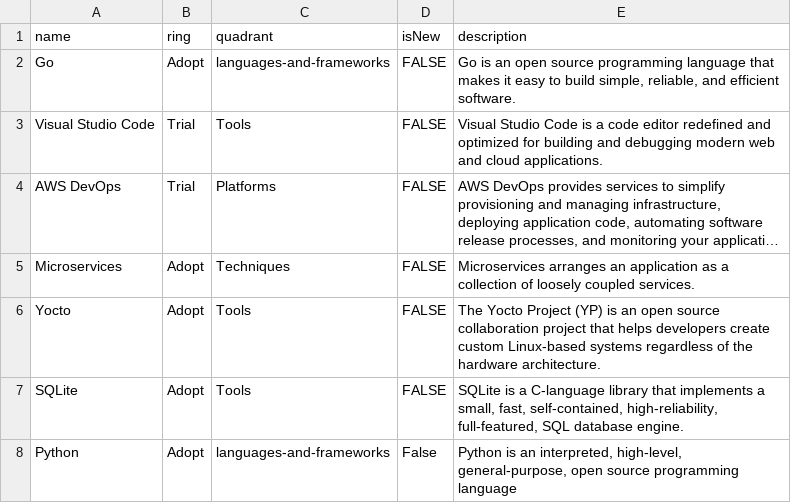
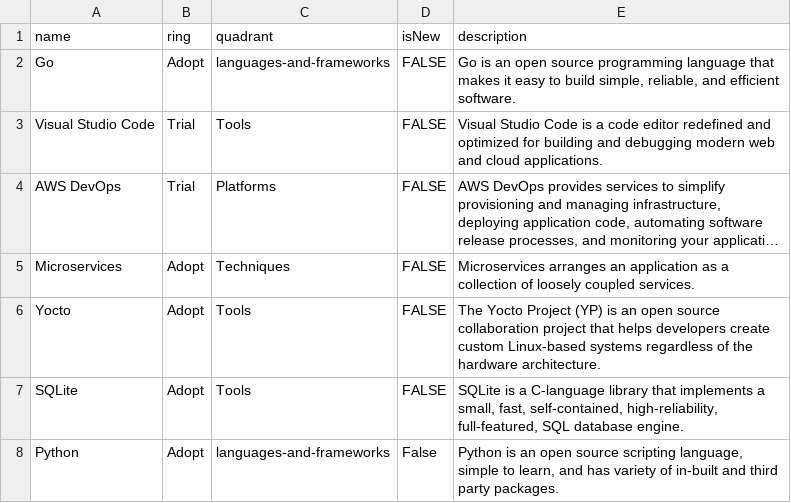
Before and after one commit to RealImage/techradar, a CSV file: Qube TechRadar.csv, drawn as a sheet; long unchanged cells end in ….

Commit message:
Update description

```diff
--- a/Qube TechRadar.csv
+++ b/Qube TechRadar.csv
@@ -7,2 +7,2 @@ Yocto,Adopt,Tools,FALSE,"The Yocto Project (YP) is an open source collaboration
 SQLite,Adopt,Tools,FALSE,"SQLite is a C-language library that implements a small, fast, self-contained, high-reliability, full-featured, SQL database engine."
-Python,Adopt,languages-and-frameworks,False,"Python is an interpreted, high-level, general-purpose, open source programming language"
+Python,Adopt,languages-and-frameworks,False,"Python is an open source scripting language, simple to learn, and has variety of in-built and third party packages."
```
